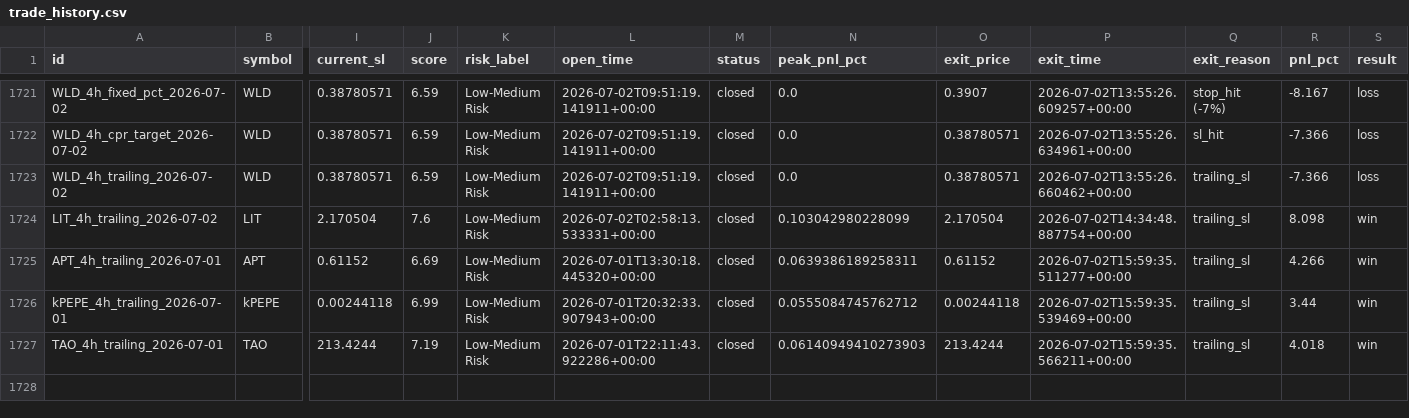
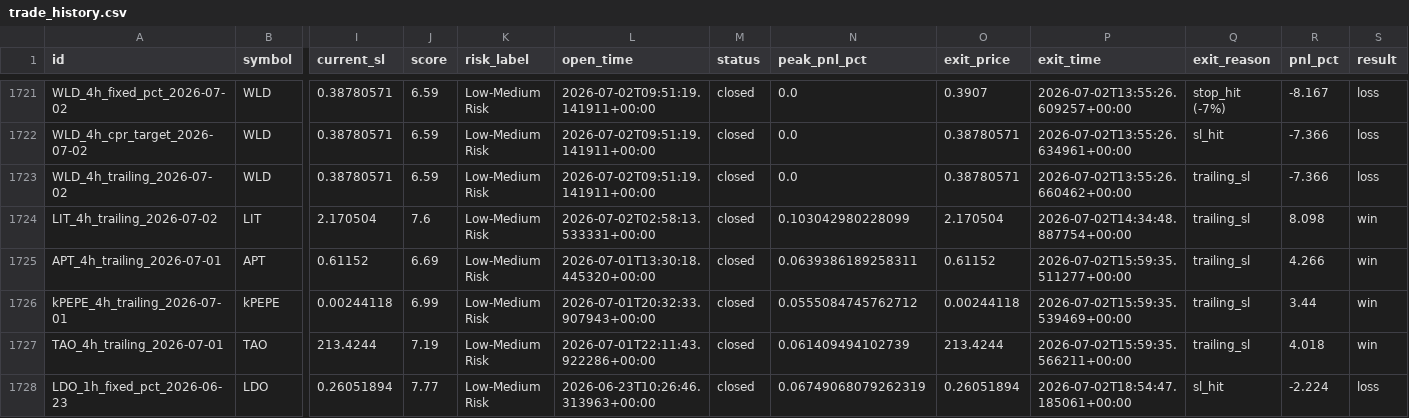
Before and after one commit to raamdhul-star/varam-dynamics-bot, a CSV file: results/paper_trades/trade_history.csv, drawn as a sheet; only a part is shown, gaps mark what is left out; rows hold the shown columns only; the diff names each change by its address in the sheet, - before the commit and + after, or states it on an @@ line.

```diff
--- a/results/paper_trades/trade_history.csv
+++ b/results/paper_trades/trade_history.csv
-N1727 (peak_pnl_pct): 0.06140949410273903
+N1727 (peak_pnl_pct): 0.061409494102739
+row 1728: LDO_1h_fixed_pct_2026-06-23 | LDO | 0.26051894 | 7.77 | Low-Medium Risk | 2026-06-23T10:26:46.313963+00:00 | closed | 0.06749068079262319 | 0.26051894 | 2026-07-02T18:54:47.185061+00:00 | sl_hit | -2.224 | loss
```
Also changed, not shown: 1 other file.
